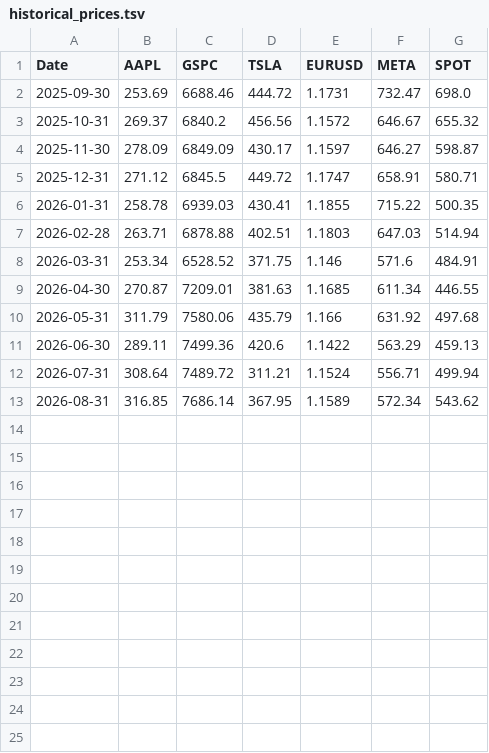
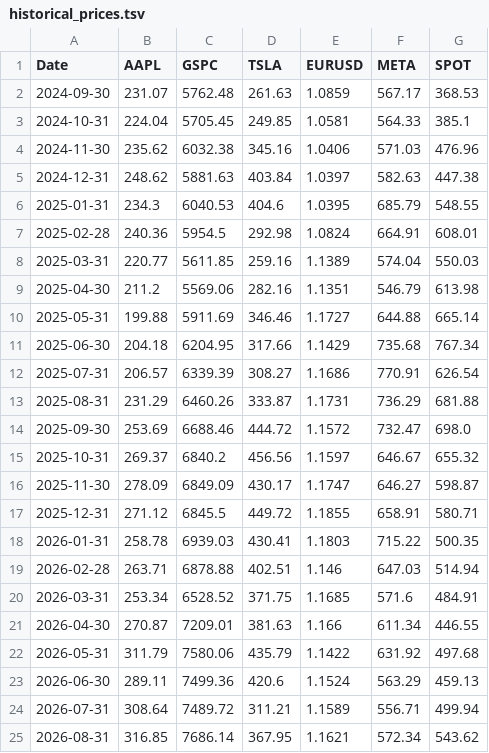
Before and after one commit to veniola/dx704-project-01, a TSV file: historical_prices.tsv, drawn as a sheet.

```diff
--- a/historical_prices.tsv
+++ b/historical_prices.tsv
@@ -1,13 +1,25 @@
 Date	AAPL	GSPC	TSLA	EURUSD	META	SPOT
-2025-09-30	253.69	6688.46	444.72	1.1731	732.47	698.0
-2025-10-31	269.37	6840.2	456.56	1.1572	646.67	655.32
-2025-11-30	278.09	6849.09	430.17	1.1597	646.27	598.87
-2025-12-31	271.12	6845.5	449.72	1.1747	658.91	580.71
-2026-01-31	258.78	6939.03	430.41	1.1855	715.22	500.35
-2026-02-28	263.71	6878.88	402.51	1.1803	647.03	514.94
-2026-03-31	253.34	6528.52	371.75	1.146	571.6	484.91
-2026-04-30	270.87	7209.01	381.63	1.1685	611.34	446.55
-2026-05-31	311.79	7580.06	435.79	1.166	631.92	497.68
-2026-06-30	289.11	7499.36	420.6	1.1422	563.29	459.13
-2026-07-31	308.64	7489.72	311.21	1.1524	556.71	499.94
-2026-08-31	316.85	7686.14	367.95	1.1589	572.34	543.62
+2024-09-30	231.07	5762.48	261.63	1.0859	567.17	368.53
+2024-10-31	224.04	5705.45	249.85	1.0581	564.33	385.1
+2024-11-30	235.62	6032.38	345.16	1.0406	571.03	476.96
+2024-12-31	248.62	5881.63	403.84	1.0397	582.63	447.38
+2025-01-31	234.3	6040.53	404.6	1.0395	685.79	548.55
+2025-02-28	240.36	5954.5	292.98	1.0824	664.91	608.01
+2025-03-31	220.77	5611.85	259.16	1.1389	574.04	550.03
+2025-04-30	211.2	5569.06	282.16	1.1351	546.79	613.98
+2025-05-31	199.88	5911.69	346.46	1.1727	644.88	665.14
+2025-06-30	204.18	6204.95	317.66	1.1429	735.68	767.34
+2025-07-31	206.57	6339.39	308.27	1.1686	770.91	626.54
+2025-08-31	231.29	6460.26	333.87	1.1731	736.29	681.88
+2025-09-30	253.69	6688.46	444.72	1.1572	732.47	698.0
+2025-10-31	269.37	6840.2	456.56	1.1597	646.67	655.32
+2025-11-30	278.09	6849.09	430.17	1.1747	646.27	598.87
+2025-12-31	271.12	6845.5	449.72	1.1855	658.91	580.71
+2026-01-31	258.78	6939.03	430.41	1.1803	715.22	500.35
+2026-02-28	263.71	6878.88	402.51	1.146	647.03	514.94
+2026-03-31	253.34	6528.52	371.75	1.1685	571.6	484.91
+2026-04-30	270.87	7209.01	381.63	1.166	611.34	446.55
+2026-05-31	311.79	7580.06	435.79	1.1422	631.92	497.68
+2026-06-30	289.11	7499.36	420.6	1.1524	563.29	459.13
+2026-07-31	308.64	7489.72	311.21	1.1589	556.71	499.94
+2026-08-31	316.85	7686.14	367.95	1.1621	572.34	543.62
```
Also changed, not shown: efficient_frontier.tsv, historical_returns.tsv, 4 other files.
